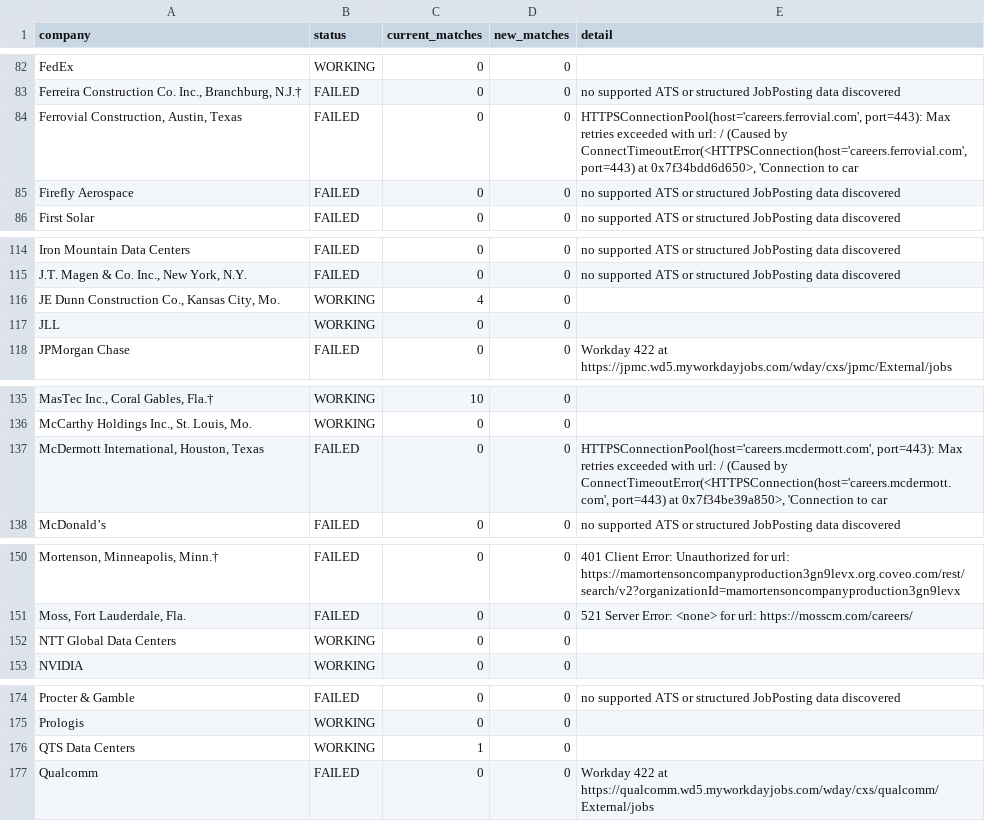
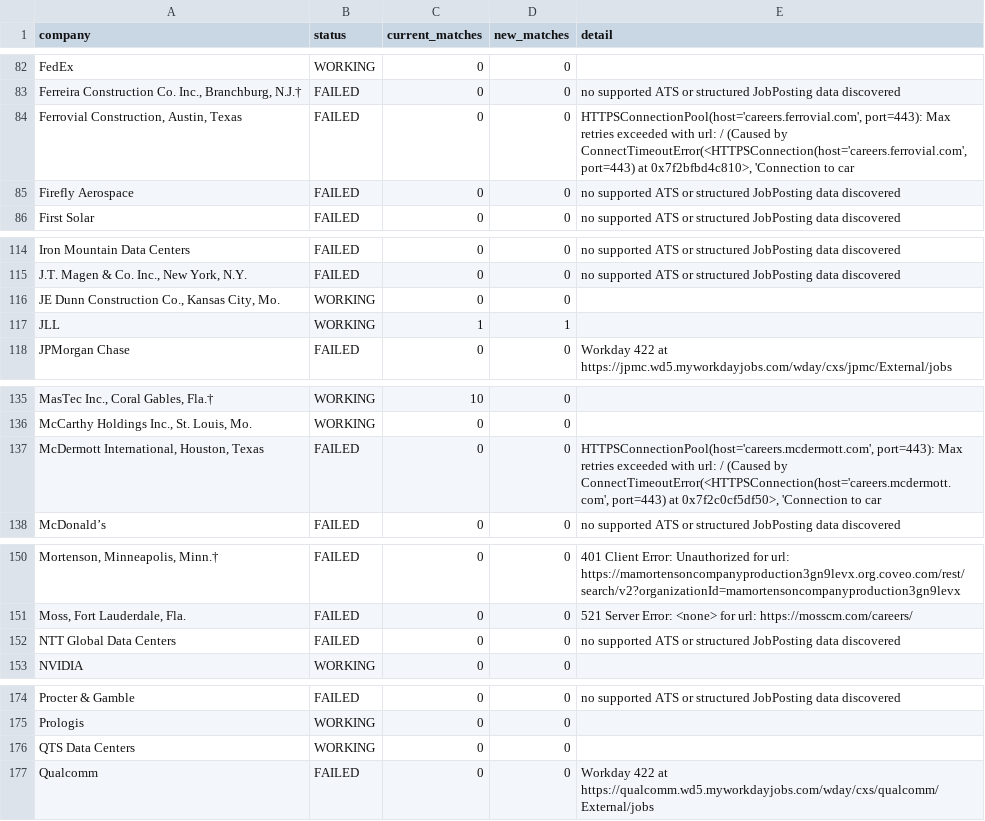
Before and after one commit to sandeepreddy46-max/Jobscrapper, a CSV file: source_health.csv, drawn as a sheet; only a part is shown, gaps mark what is left out; the diff covers the shown part only; the diff names each change by its address in the sheet, - before the commit and + after, or states it on an @@ line.

```diff
--- a/source_health.csv
+++ b/source_health.csv
-E84 (detail): …port=443) at 0x7f34bdd6d650>, 'Connection to…
+E84 (detail): …port=443) at 0x7f2bfbd4c810>, 'Connection to…
-C116 (current_matches): 4
+C116 (current_matches): 0
-C117 (current_matches): 0
+C117 (current_matches): 1
-D117 (new_matches): 0
+D117 (new_matches): 1
-E137 (detail): …port=443) at 0x7f34be39a850>, 'Connection to…
+E137 (detail): …port=443) at 0x7f2c0cf5df50>, 'Connection to…
-B152 (status): WORKING
+B152 (status): FAILED
-E152 (detail): (empty)
+E152 (detail): no supported ATS or structured JobPosting data discovered
-C176 (current_matches): 1
+C176 (current_matches): 0
```
Also changed, not shown: 1 edited cell elsewhere in this file, current_jobs.csv, seen_links.csv, 2 other files.
